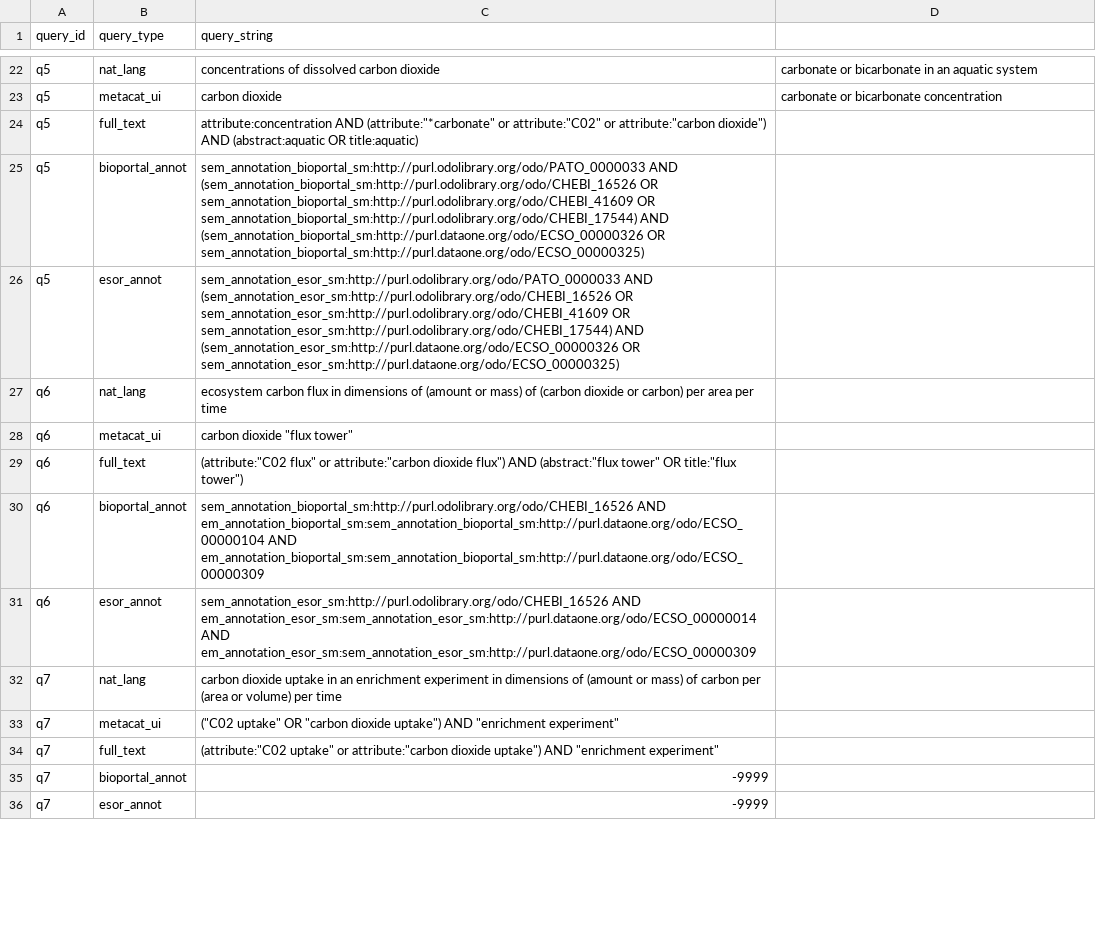
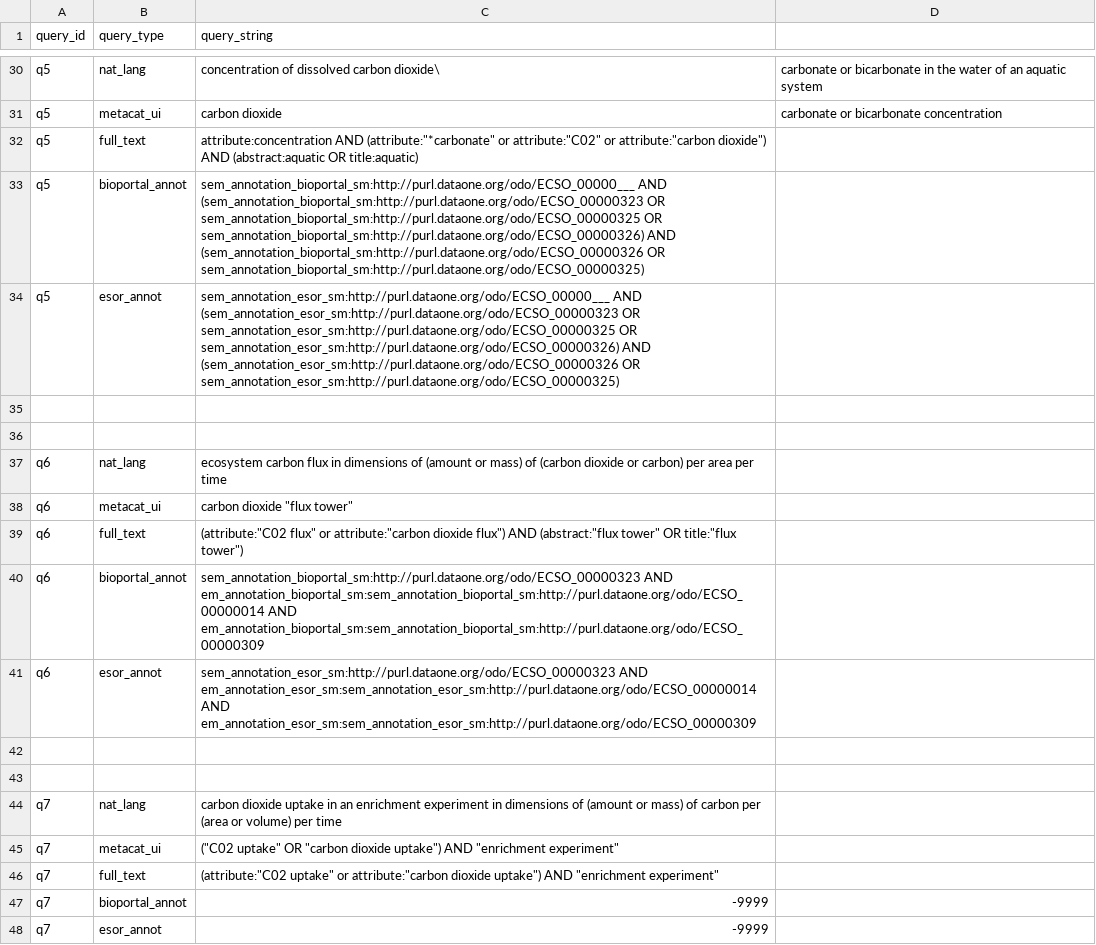
Before and after one commit to DataONEorg/semantic-query, a CSV file: lib/queries/uc52_queries_all.csv, drawn as a sheet; only a part is shown, gaps mark what is left out; addresses are those after the commit; the diff covers the shown part only; the diff names each change by its address in the sheet, - before the commit and + after, or states it on an @@ line.

```diff
--- a/lib/queries/uc52_queries_all.csv
+++ b/lib/queries/uc52_queries_all.csv
-C30 (query_string): concentrations of dissolved carbon dioxide
+C30 (query_string): concentration of dissolved carbon dioxide\
-D30: …bicarbonate in an aquatic…
+D30: …bicarbonate in the water of an aquatic…
-C33 (query_string): sem_annotation_bioportal_sm:http://purl.odolibrary.org/odo/PATO_0000033 AND (sem_annotation_bioportal_sm:http://purl.odolibrary.org/odo/CHEBI_16526 OR sem_annotation_bioportal_sm:http://purl.odolibrary.org/odo/CHEBI_41609 OR sem_annotation_bioportal_sm:http://purl.odolibrary.org/odo/CHEBI_17544) AND (sem_annotation_bioportal_sm:http://purl.dataone.org/odo/ECSO_00000326…
+C33 (query_string): sem_annotation_bioportal_sm:http://purl.dataone.org/odo/ECSO_00000___ AND (sem_annotation_bioportal_sm:http://purl.dataone.org/odo/ECSO_00000323 OR sem_annotation_bioportal_sm:http://purl.dataone.org/odo/ECSO_00000325 OR sem_annotation_bioportal_sm:http://purl.dataone.org/odo/ECSO_00000326) AND (sem_annotation_bioportal_sm:http://purl.dataone.org/odo/ECSO_00000326…
-C34 (query_string): sem_annotation_esor_sm:http://purl.odolibrary.org/odo/PATO_0000033 AND (sem_annotation_esor_sm:http://purl.odolibrary.org/odo/CHEBI_16526 OR sem_annotation_esor_sm:http://purl.odolibrary.org/odo/CHEBI_41609 OR sem_annotation_esor_sm:http://purl.odolibrary.org/odo/CHEBI_17544) AND (sem_annotation_esor_sm:http://purl.dataone.org/odo/ECSO_00000326…
+C34 (query_string): sem_annotation_esor_sm:http://purl.dataone.org/odo/ECSO_00000___ AND (sem_annotation_esor_sm:http://purl.dataone.org/odo/ECSO_00000323 OR sem_annotation_esor_sm:http://purl.dataone.org/odo/ECSO_00000325 OR sem_annotation_esor_sm:http://purl.dataone.org/odo/ECSO_00000326) AND (sem_annotation_esor_sm:http://purl.dataone.org/odo/ECSO_00000326…
+row 35: (empty)
+row 36: (empty)
-C40 (query_string): sem_annotation_bioportal_sm:http://purl.odolibrary.org/odo/CHEBI_16526 AND em_annotation_bioportal_sm:sem_annotation_bioportal_sm:http://purl.dataone.org/odo/ECSO_00000104 AND em_annotation_bioportal_sm:sem_annotation_bioportal_sm:http://purl.dataone.org/odo/ECSO_00000309
+C40 (query_string): sem_annotation_bioportal_sm:http://purl.dataone.org/odo/ECSO_00000323 AND em_annotation_bioportal_sm:sem_annotation_bioportal_sm:http://purl.dataone.org/odo/ECSO_00000014 AND em_annotation_bioportal_sm:sem_annotation_bioportal_sm:http://purl.dataone.org/odo/ECSO_00000309
-C41 (query_string): sem_annotation_esor_sm:http://purl.odolibrary.org/odo/CHEBI_16526 AND em_annotation_esor_sm:sem_annotation_esor_sm:http://purl.dataone.org/odo/ECSO_00000014…
+C41 (query_string): sem_annotation_esor_sm:http://purl.dataone.org/odo/ECSO_00000323 AND em_annotation_esor_sm:sem_annotation_esor_sm:http://purl.dataone.org/odo/ECSO_00000014…
+row 42: (empty)
+row 43: (empty)
```
Also changed, not shown: 14 added rows and 16 edited cells elsewhere in this file.
